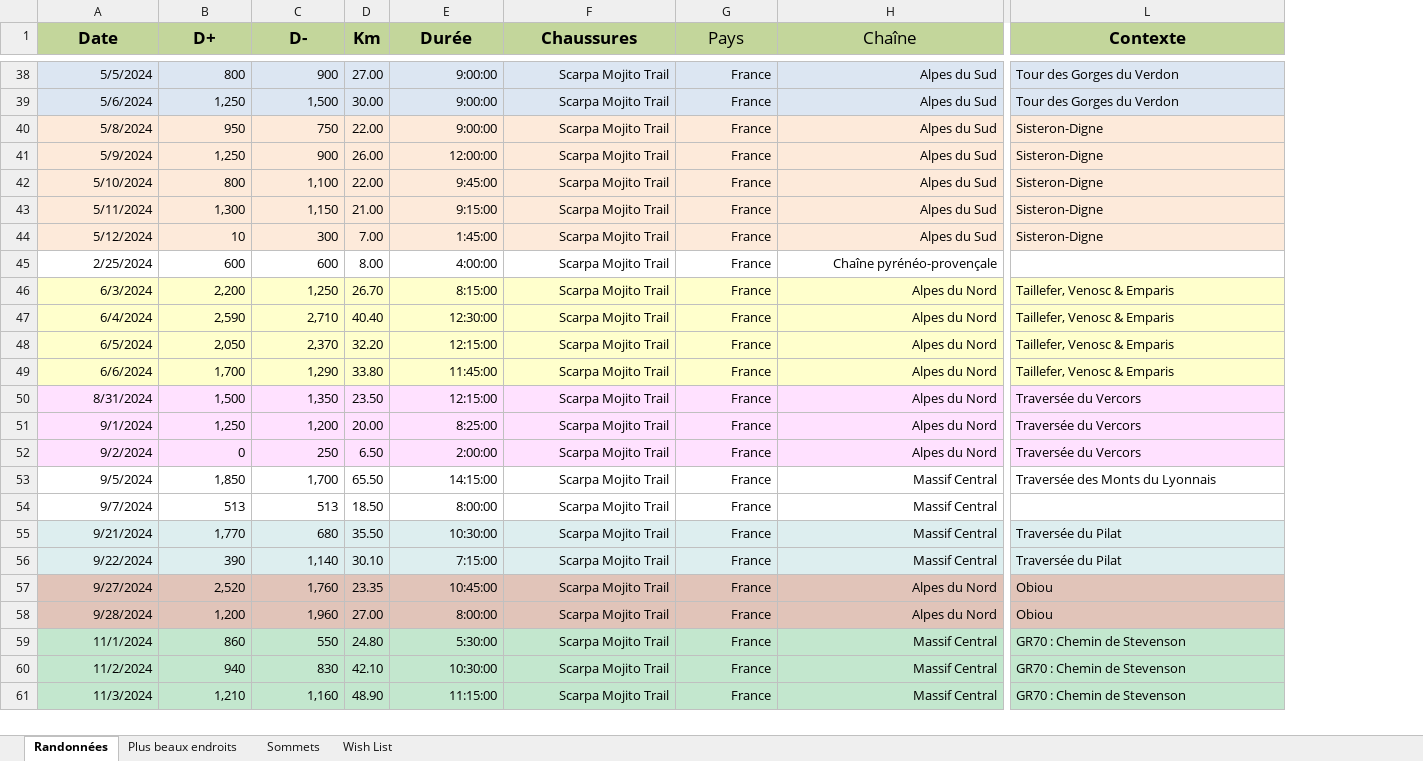
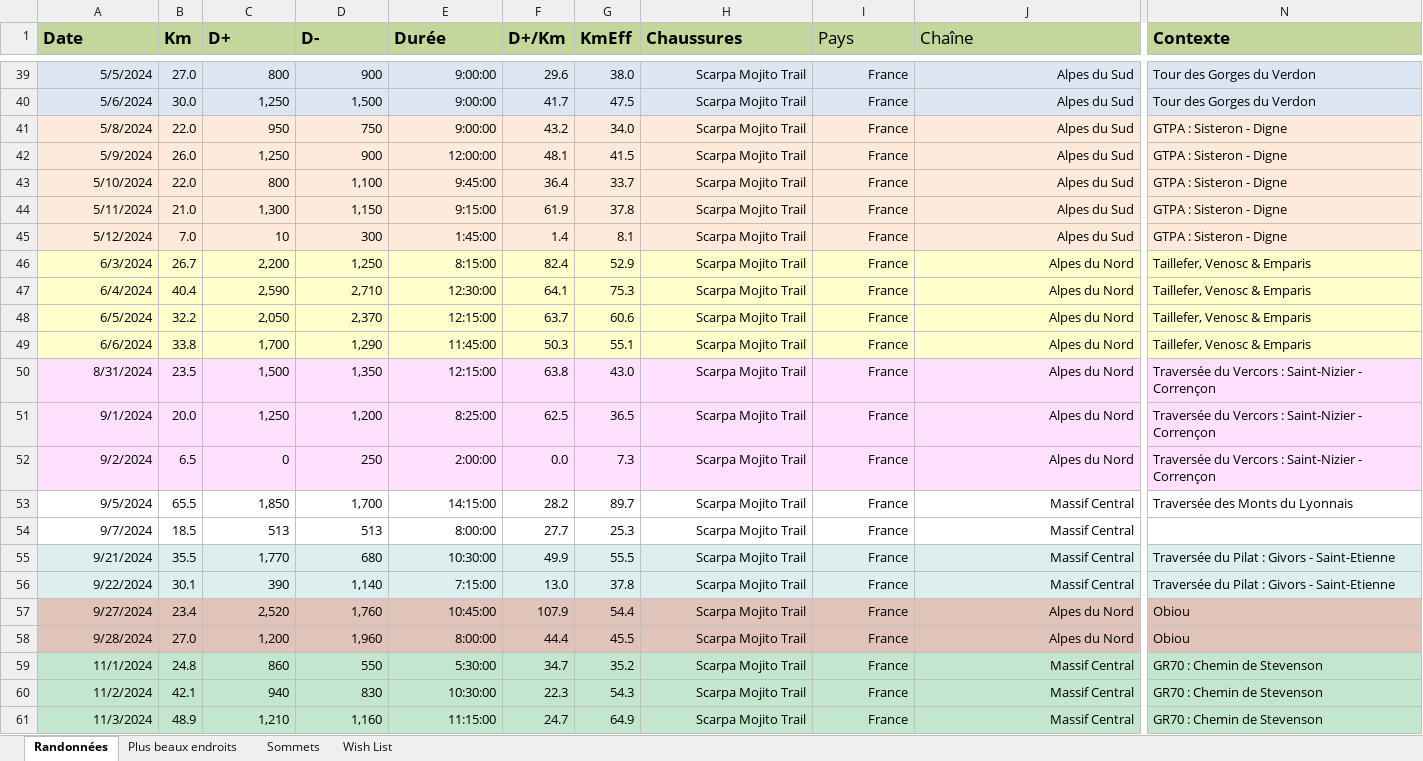
Before and after one commit to HugoMrth/hikeR, an Excel workbook: data/Randonnée.xlsx, sheet Randonnées, drawn as a sheet; only a part is shown, gaps mark what is left out; values as stored, in another font and other column widths than the file's, no borders; removed rows and columns are numbered as before the commit, all else as after; the diff covers the shown part only; the diff names each change by its address in the sheet, - before the commit and + after, or states it on an @@ line.

```diff
--- a/data/Randonnée.xlsx (sheet Randonnées)
+++ b/data/Randonnée.xlsx (sheet Randonnées)
+column B (Km), rows 39-61: 27.0 | 30.0 | 22.0 | 26.0 | 22.0 | 21.0 | 7.0 | 26.7 | 40.4 | 32.2 | 33.8 | 23.5 | 20.0 | 6.5 | 65.5 | 18.5 | 35.5 | 30.1 | 23.4 | 27.0 | 24.8 | 42.1 | 48.9
-column D (Km), rows 38-44: 27.00 | 30.00 | 22.00 | 26.00 | 22.00 | 21.00 | 7.00; rows 46-61: 26.70 | 40.40 | 32.20 | 33.80 | 23.50 | 20.00 | 6.50 | 65.50 | 18.50 | 35.50 | 30.10 | 23.35 | 27.00 | 24.80 | 42.10 | 48.90
+column F (D+/Km), rows 39-61: 29.6 | 41.7 | 43.2 | 48.1 | 36.4 | 61.9 | 1.4 | 82.4 | 64.1 | 63.7 | 50.3 | 63.8 | 62.5 | 0.0 | 28.2 | 27.7 | 49.9 | 13.0 | 107.9 | 44.4 | 34.7 | 22.3 | 24.7
+column G (KmEff), rows 39-61: 38.0 | 47.5 | 34.0 | 41.5 | 33.7 | 37.8 | 8.1 | 52.9 | 75.3 | 60.6 | 55.1 | 43.0 | 36.5 | 7.3 | 89.7 | 25.3 | 55.5 | 37.8 | 54.4 | 45.5 | 35.2 | 54.3 | 64.9
-A1 alignment: center
+A1 alignment: left
-C1:D1 alignment: center
+C1:D1 alignment: left
-E1 alignment: center
+E1 alignment: left
-H1:N1 alignment: center
+H1:N1 alignment: left
-N41:N45 (Contexte): Sisteron-Digne
+N41:N45 (Contexte): GTPA : Sisteron - Digne
@@ row 45 moved to row 35: 2/25/2024 @@
-N50:N52 (Contexte): Traversée du Vercors
+N50:N52 (Contexte): Traversée du Vercors : Saint-Nizier - Corrençon
-N55:N56 (Contexte): Traversée du Pilat
+N55:N56 (Contexte): Traversée du Pilat : Givors - Saint-Etienne
```
Also changed, not shown: 6 added rows, 1 edited cell and cell formats elsewhere in this sheet, sheet Plus beaux endroits, sheet Wish List, sheet Sommets, formulas that keep their value.
